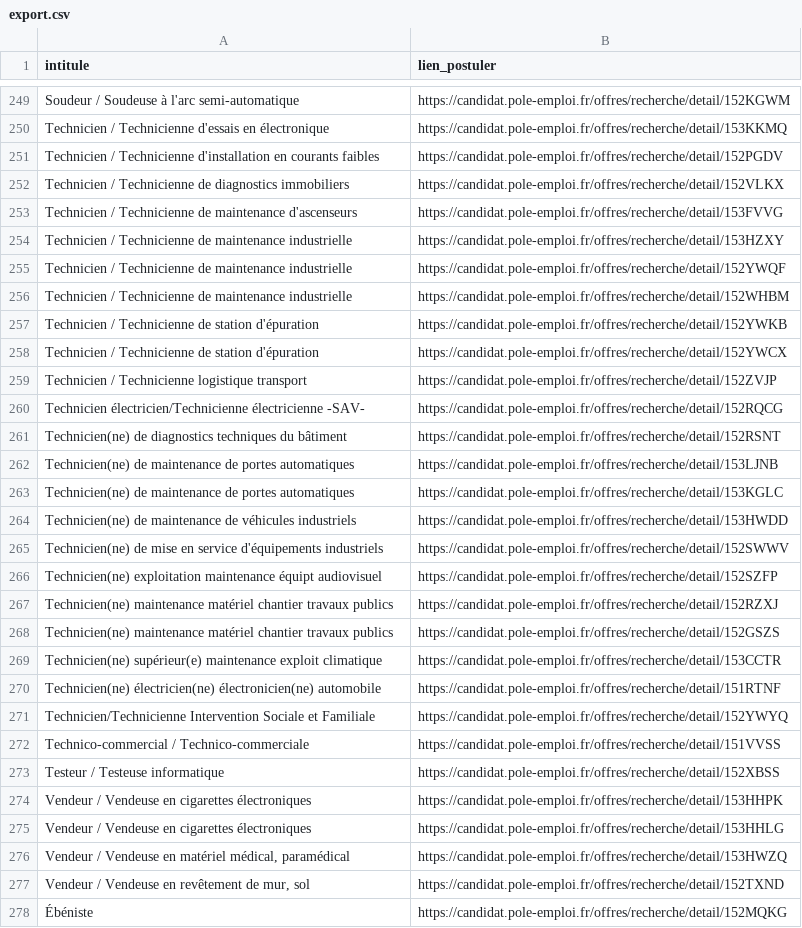
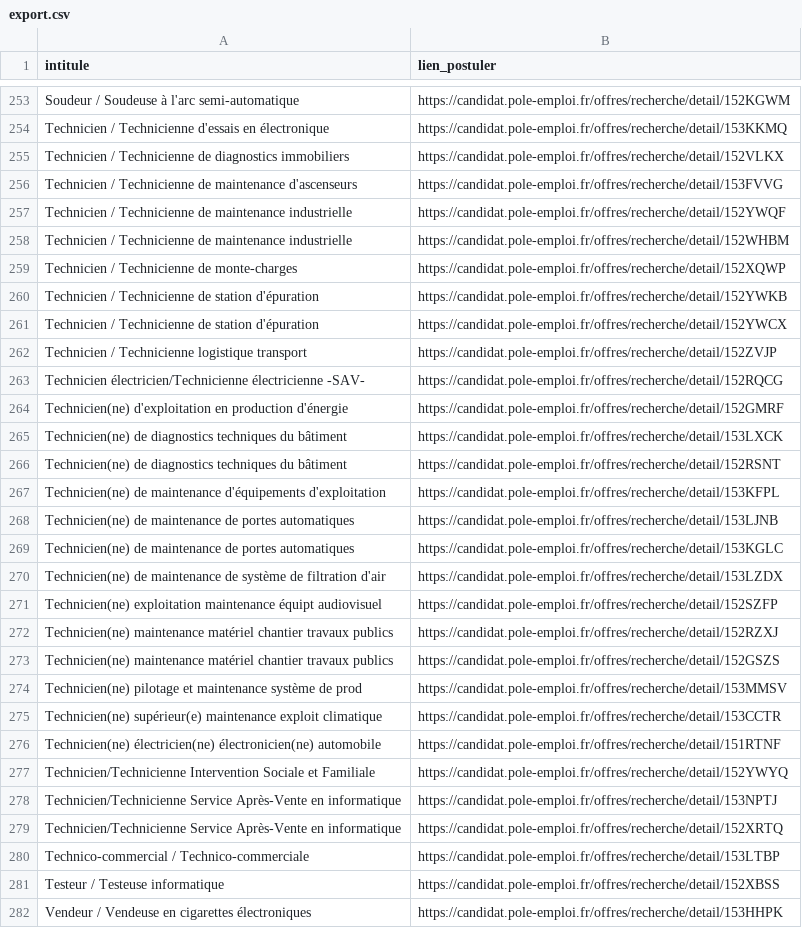
Before and after one commit to libkhadir/stats-tension-emploi-france, a CSV file: export.csv, drawn as a sheet; only a part is shown, gaps mark what is left out; the shorter side is filled out with more unchanged rows; the diff covers the shown part only.

Commit message:
feat: add results

```diff
--- a/export.csv
+++ b/export.csv
@@ -250,8 +254,7 @@ Soudeur / Soudeuse à l'arc semi-automatique,https://candidat.pole-emploi.fr/off
 Technicien / Technicienne d'essais en électronique,https://candidat.pole-emploi.fr/offres/recherche/detail/153KKMQ
-Technicien / Technicienne d'installation en courants faibles,https://candidat.pole-emploi.fr/offres/recherche/detail/152PGDV
 Technicien / Technicienne de diagnostics immobiliers,https://candidat.pole-emploi.fr/offres/recherche/detail/152VLKX
 Technicien / Technicienne de maintenance d'ascenseurs,https://candidat.pole-emploi.fr/offres/recherche/detail/153FVVG
-Technicien / Technicienne de maintenance industrielle,https://candidat.pole-emploi.fr/offres/recherche/detail/153HZXY
 Technicien / Technicienne de maintenance industrielle,https://candidat.pole-emploi.fr/offres/recherche/detail/152YWQF
 Technicien / Technicienne de maintenance industrielle,https://candidat.pole-emploi.fr/offres/recherche/detail/152WHBM
+Technicien / Technicienne de monte-charges,https://candidat.pole-emploi.fr/offres/recherche/detail/152XQWP
 Technicien / Technicienne de station d'épuration,https://candidat.pole-emploi.fr/offres/recherche/detail/152YWKB
@@ -260,7 +263,9 @@ Technicien / Technicienne logistique transport,https://candidat.pole-emploi.fr/o
 Technicien électricien/Technicienne électricienne -SAV-,https://candidat.pole-emploi.fr/offres/recherche/detail/152RQCG
+Technicien(ne) d'exploitation en production d'énergie,https://candidat.pole-emploi.fr/offres/recherche/detail/152GMRF
+Technicien(ne) de diagnostics techniques du bâtiment,https://candidat.pole-emploi.fr/offres/recherche/detail/153LXCK
 Technicien(ne) de diagnostics techniques du bâtiment,https://candidat.pole-emploi.fr/offres/recherche/detail/152RSNT
+Technicien(ne) de maintenance d'équipements d'exploitation,https://candidat.pole-emploi.fr/offres/recherche/detail/153KFPL
 Technicien(ne) de maintenance de portes automatiques,https://candidat.pole-emploi.fr/offres/recherche/detail/153LJNB
 Technicien(ne) de maintenance de portes automatiques,https://candidat.pole-emploi.fr/offres/recherche/detail/153KGLC
-Technicien(ne) de maintenance de véhicules industriels,https://candidat.pole-emploi.fr/offres/recherche/detail/153HWDD
-Technicien(ne) de mise en service d'équipements industriels,https://candidat.pole-emploi.fr/offres/recherche/detail/152SWWV
+Technicien(ne) de maintenance de système de filtration d'air,https://candidat.pole-emploi.fr/offres/recherche/detail/153LZDX
 Technicien(ne) exploitation maintenance équipt audiovisuel,https://candidat.pole-emploi.fr/offres/recherche/detail/152SZFP
@@ -268,2 +273,3 @@ Technicien(ne) maintenance matériel chantier travaux publics,https://candidat.p
 Technicien(ne) maintenance matériel chantier travaux publics,https://candidat.pole-emploi.fr/offres/recherche/detail/152GSZS
+Technicien(ne) pilotage et maintenance système de prod,https://candidat.pole-emploi.fr/offres/recherche/detail/153MMSV
 Technicien(ne) supérieur(e) maintenance exploit climatique,https://candidat.pole-emploi.fr/offres/recherche/detail/153CCTR
@@ -271,3 +277,5 @@ Technicien(ne) électricien(ne) électronicien(ne) automobile,https://candidat.p
 Technicien/Technicienne Intervention Sociale et Familiale,https://candidat.pole-emploi.fr/offres/recherche/detail/152YWYQ
-Technico-commercial / Technico-commerciale,https://candidat.pole-emploi.fr/offres/recherche/detail/151VVSS
+Technicien/Technicienne Service Après-Vente en informatique,https://candidat.pole-emploi.fr/offres/recherche/detail/153NPTJ
+Technicien/Technicienne Service Après-Vente en informatique,https://candidat.pole-emploi.fr/offres/recherche/detail/152XRTQ
+Technico-commercial / Technico-commerciale,https://candidat.pole-emploi.fr/offres/recherche/detail/153LTBP
 Testeur / Testeuse informatique,https://candidat.pole-emploi.fr/offres/recherche/detail/152XBSS
```
Also changed, not shown: 30 added rows, 25 removed rows and 7 edited cells elsewhere in this file.
